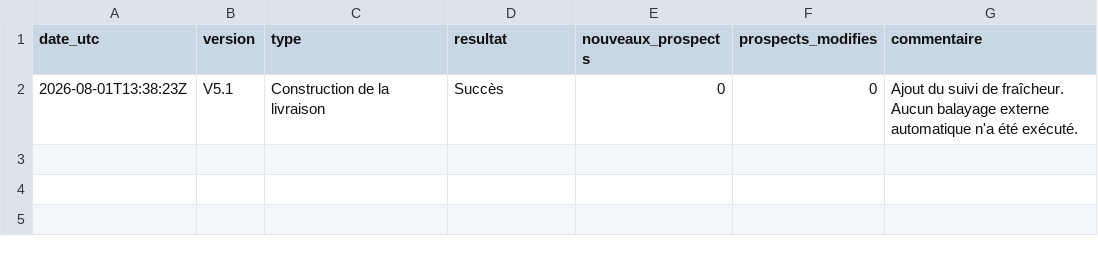
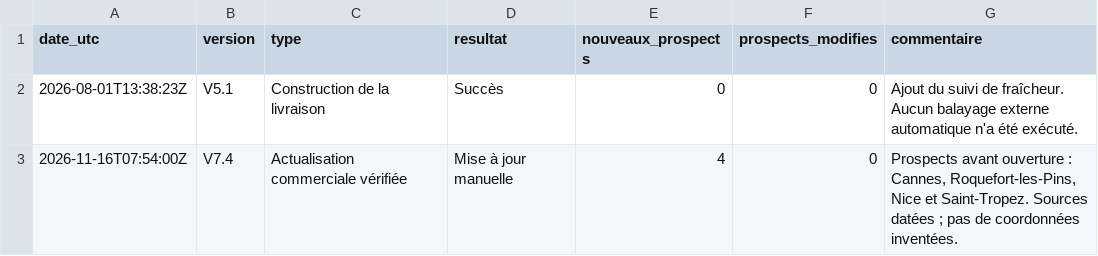
Before and after one commit to klemau84/radar-prospects, a CSV file: data/historique_mises_a_jour.csv, drawn as a sheet.

```diff
--- a/data/historique_mises_a_jour.csv
+++ b/data/historique_mises_a_jour.csv
@@ -2 +2,2 @@
 2026-08-01T13:38:23Z,V5.1,Construction de la livraison,Succès,0,0,Ajout du suivi de fraîcheur. Aucun balayage externe automatique n'a été exécuté.
+2026-11-16T07:54:00Z,V7.4,Actualisation commerciale vérifiée,Mise à jour manuelle,4,0,"Prospects avant ouverture : Cannes, Roquefort-les-Pins, Nice et Saint-Tropez. Sources datées ; pas de coordonnées inventées."
```
Also changed, not shown: data/dernieres_nouveautes.csv, data/metadonnees_application.csv, 8 other files.
